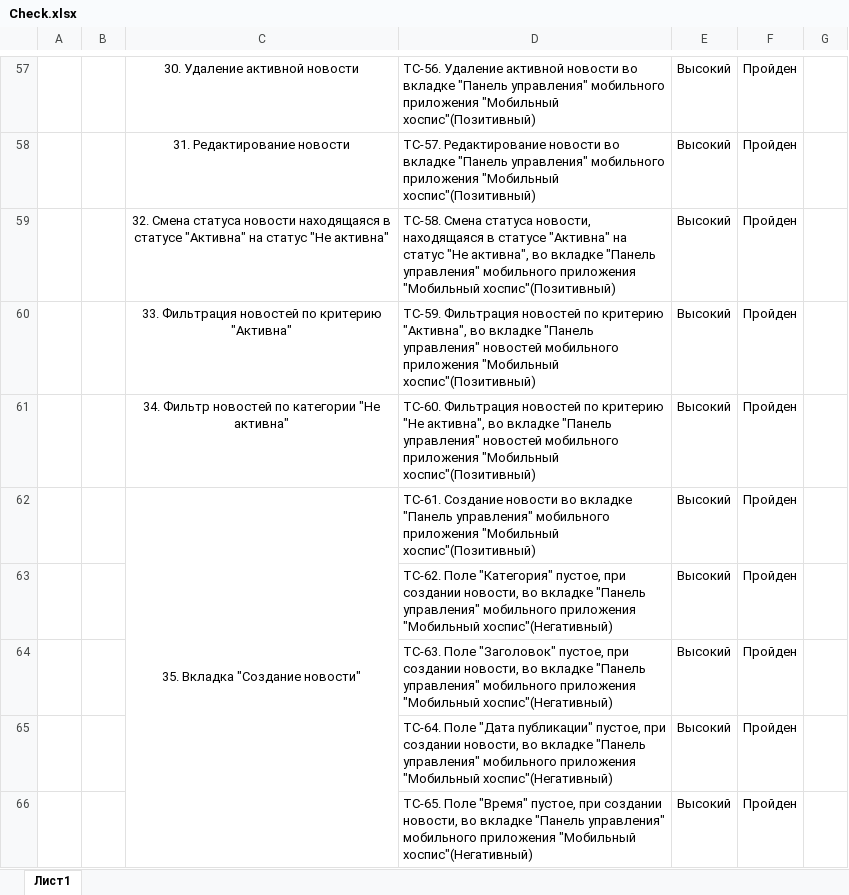
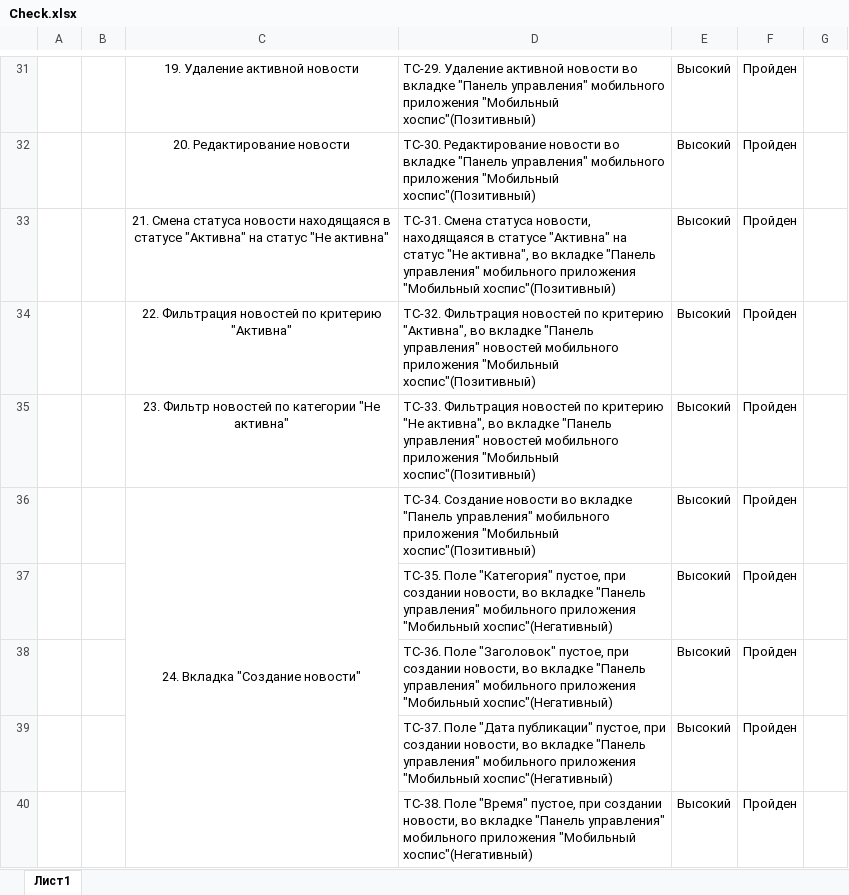
Before and after one commit to KostaLacostaQA/diplome_netology_hospis, an Excel workbook: Check.xlsx, sheet Лист1, drawn as a sheet; only a part is shown, gaps mark what is left out; values as stored, in another font and other column widths than the file's, no borders; addresses are those after the commit; the diff covers the shown part only; the diff names each change by its address in the sheet, - before the commit and + after, or states it on an @@ line.

```diff
--- a/Check.xlsx (sheet Лист1)
+++ b/Check.xlsx (sheet Лист1)
-C31: 30. Удаление активной новости
+C31: 19. Удаление активной новости
-D31: ТС-56. Удаление активной…
+D31: ТС-29. Удаление активной…
-C32: 31. Редактирование новости
+C32: 20. Редактирование новости
-D32: ТС-57. Редактирование новости…
+D32: ТС-30. Редактирование новости…
-C33: 32. Смена статуса…
+C33: 21. Смена статуса…
-D33: ТС-58. Смена статуса…
+D33: ТС-31. Смена статуса…
-C34: 33. Фильтрация новостей по критерию "Активна"
+C34: 22. Фильтрация новостей по критерию "Активна"
-D34: ТС-59. Фильтрация новостей…
+D34: ТС-32. Фильтрация новостей…
-C35: 34. Фильтр новостей по категории "Не активна"
+C35: 23. Фильтр новостей по категории "Не активна"
-D35: ТС-60. Фильтрация новостей…
+D35: ТС-33. Фильтрация новостей…
-C36: 35. Вкладка "Создание новости"
+C36: 24. Вкладка "Создание новости"
-D36: ТС-61. Создание новости…
+D36: ТС-34. Создание новости…
-D37: ТС-62. Поле "Категория"…
+D37: ТС-35. Поле "Категория"…
-D38: ТС-63. Поле "Заголовок"…
+D38: ТС-36. Поле "Заголовок"…
-D39: ТС-64. Поле "Дата…
+D39: ТС-37. Поле "Дата…
-D40: ТС-65. Поле "Время"…
+D40: ТС-38. Поле "Время"…
```
Also changed, not shown: 26 removed rows and 48 edited cells elsewhere in this sheet, Cases.xlsx, 1 other file.
